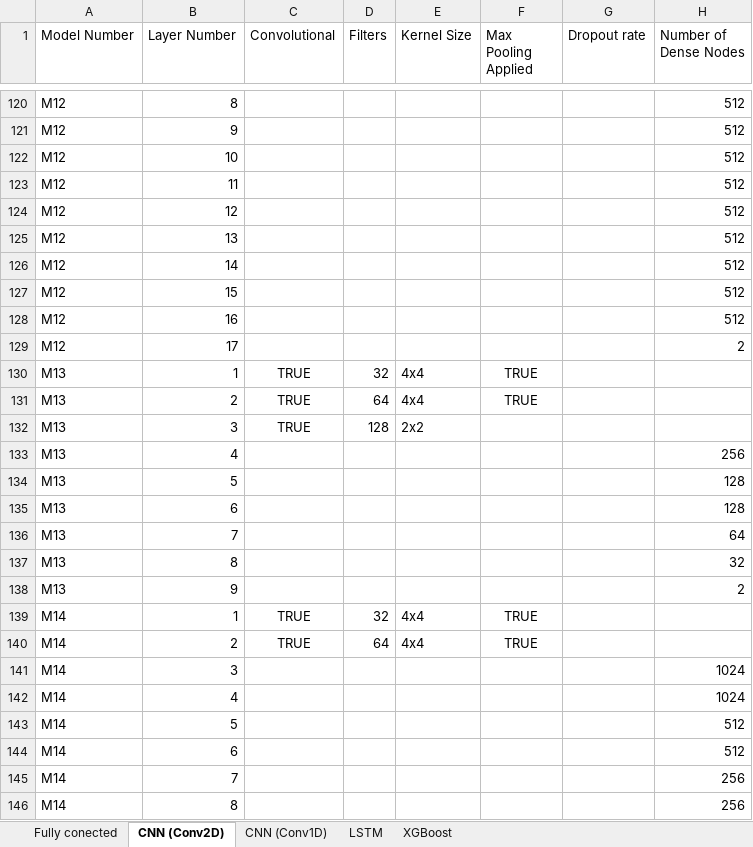
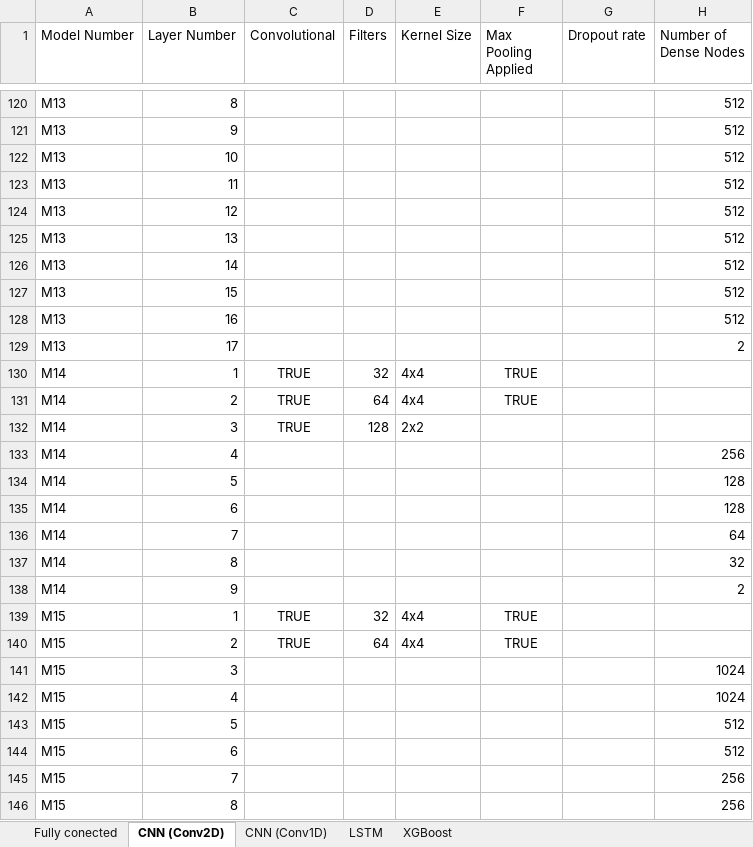
Before and after one commit to PsycheShaman/MSc-thesis, an Excel workbook: NEW/statistical_analysis/Networks Compared.xlsx, sheet CNN (Conv2D), drawn as a sheet; only a part is shown, gaps mark what is left out; values as stored, in another font and other column widths than the file's, no borders; the diff covers the shown part only; the diff names each change by its address in the sheet, - before the commit and + after, or states it on an @@ line.

```diff
--- a/NEW/statistical_analysis/Networks Compared.xlsx (sheet CNN (Conv2D))
+++ b/NEW/statistical_analysis/Networks Compared.xlsx (sheet CNN (Conv2D))
-A120:A129 (Model Number): M12
+A120:A129 (Model Number): M13
-A130:A138 (Model Number): M13
+A130:A138 (Model Number): M14
-A139:A146 (Model Number): M14
+A139:A146 (Model Number): M15
```
Also changed, not shown: 34 edited cells elsewhere in this sheet.
